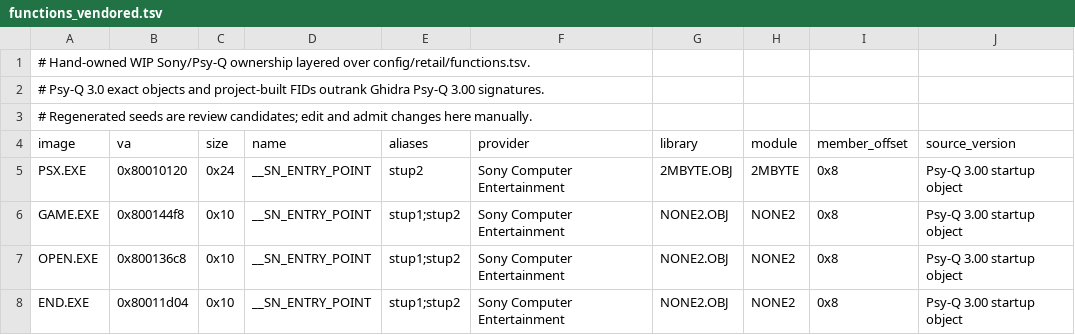
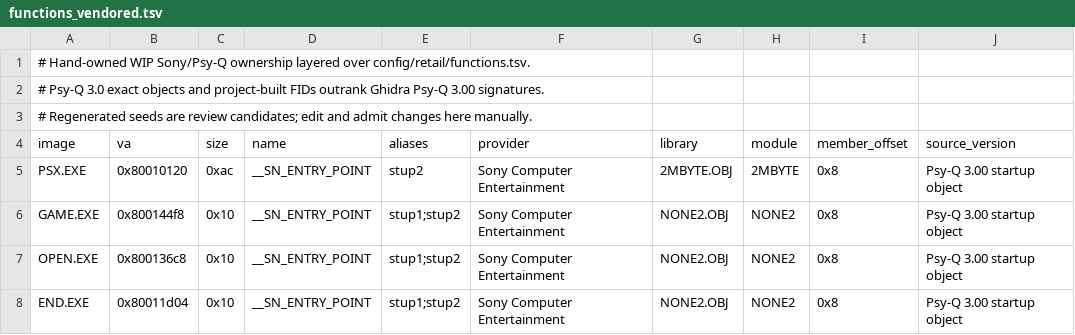
Before and after one commit to Voicedrew11/kings-field-3-decomp, a TSV file: config/retail/functions_vendored.tsv, drawn as a sheet; only a part is shown; the diff names each change by its address in the sheet, - before the commit and + after, or states it on an @@ line.

```diff
--- a/config/retail/functions_vendored.tsv
+++ b/config/retail/functions_vendored.tsv
-C5 (size): 0x24
+C5 (size): 0xac
```
Also changed, not shown: config/cleanliness/cleanliness-baseline.tsv, 5 other files.
